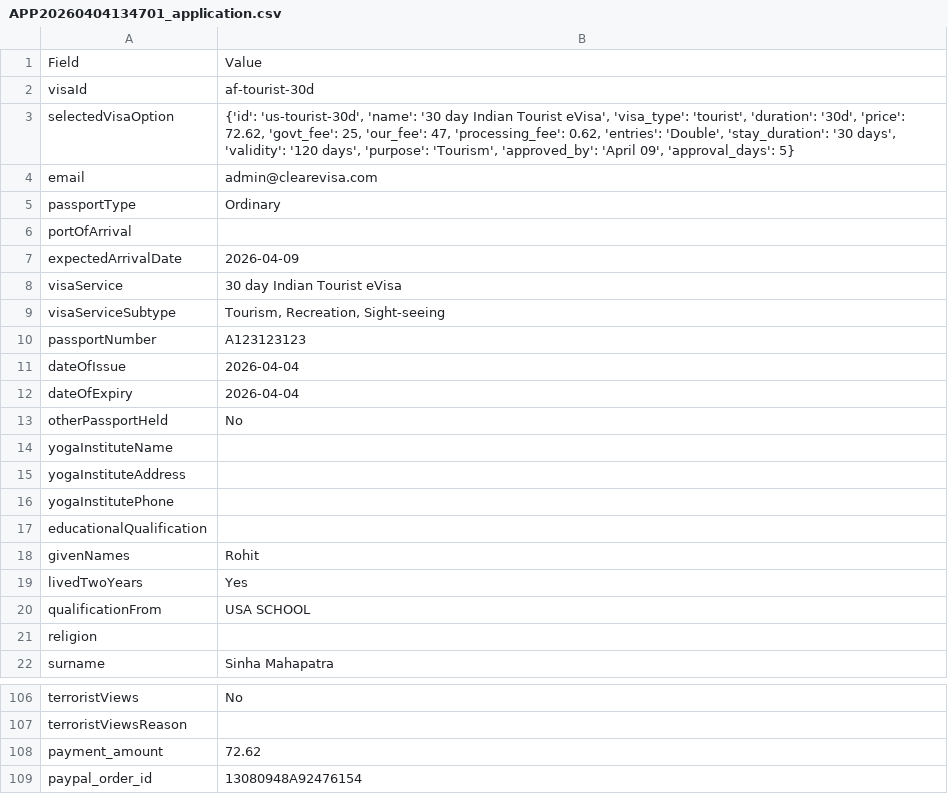
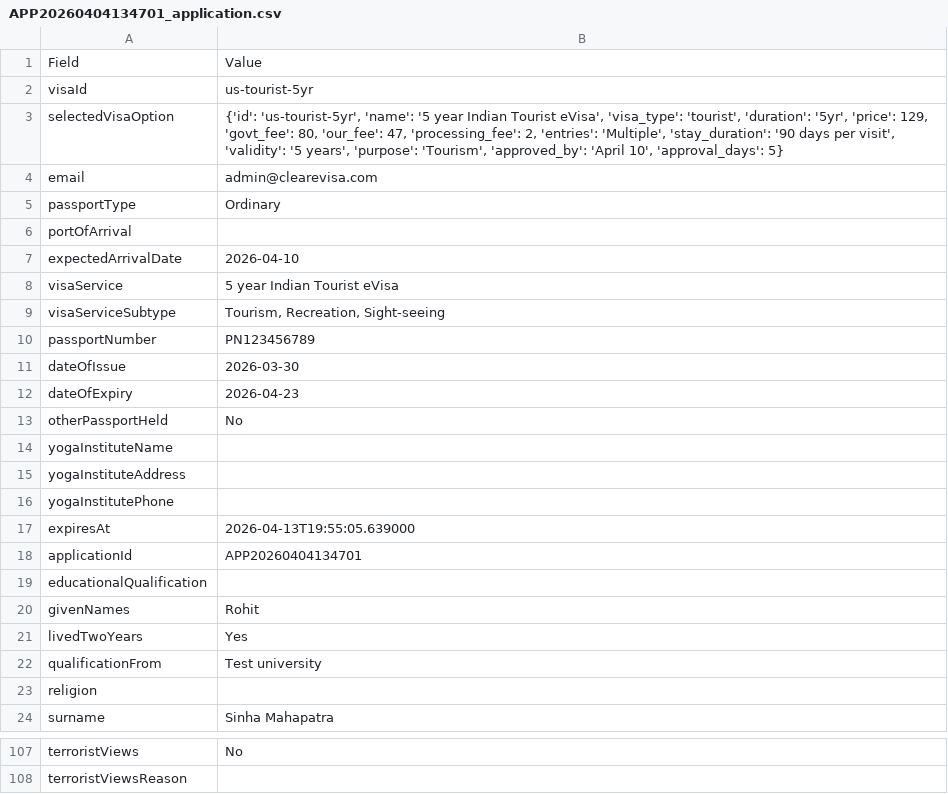
Before and after one commit to sipracool2012/app, a CSV file: backend/uploads/APP20260404134701/APP20260404134701_application.csv, drawn as a sheet; only a part is shown, gaps mark what is left out; the diff covers the shown part only.

Commit message:
TEMP -> APP ID fix at page 9 -document upload.

```diff
--- a/backend/uploads/APP20260404134701/APP20260404134701_application.csv
+++ b/backend/uploads/APP20260404134701/APP20260404134701_application.csv
@@ -1,4 +1,4 @@
 Field,Value
-visaId,af-tourist-30d
-selectedVisaOption,"{'id': 'us-tourist-30d', 'name': '30 day Indian Tourist eVisa', 'visa_type': 'tourist', 'duration': '30d', 'price': 72.62, 'govt_fee': 25, 'our_fee': 47, 'processing_fee': 0.62, 'entries': 'Double', 'stay_duration': '30 days', 'validity': '120 days', 'purpose': 'Tourism', 'approved_by': 'April 09', 'approval_days': 5}"
+visaId,us-tourist-5yr
+selectedVisaOption,"{'id': 'us-tourist-5yr', 'name': '5 year Indian Tourist eVisa', 'visa_type': 'tourist', 'duration': '5yr', 'price': 129, 'govt_fee': 80, 'our_fee': 47, 'processing_fee': 2, 'entries': 'Multiple', 'stay_duration': '90 days per visit', 'validity': '5 years', 'purpose': 'Tourism', 'approved_by': 'April 10', 'approval_days': 5}"
 email,admin@clearevisa.com
@@ -6,8 +6,8 @@ passportType,Ordinary
 portOfArrival,
-expectedArrivalDate,2026-04-09
-visaService,30 day Indian Tourist eVisa
+expectedArrivalDate,2026-04-10
+visaService,5 year Indian Tourist eVisa
 visaServiceSubtype,"Tourism, Recreation, Sight-seeing"
-passportNumber,A123123123
-dateOfIssue,2026-04-04
-dateOfExpiry,2026-04-04
+passportNumber,PN123456789
+dateOfIssue,2026-03-30
+dateOfExpiry,2026-04-23
 otherPassportHeld,No
@@ -16,2 +16,4 @@ yogaInstituteAddress,
 yogaInstitutePhone,
+expiresAt,2026-04-13T19:55:05.639000
+applicationId,APP20260404134701
 educationalQualification,
@@ -19,3 +21,3 @@ givenNames,Rohit
 livedTwoYears,Yes
-qualificationFrom,USA SCHOOL
+qualificationFrom,Test university
 religion,
@@ -107,3 +108 @@ terroristViews,No
 terroristViewsReason,
-payment_amount,72.62
-paypal_order_id,13080948A92476154
```
Also changed, not shown: 9 edited cells elsewhere in this file, 4 other files.
